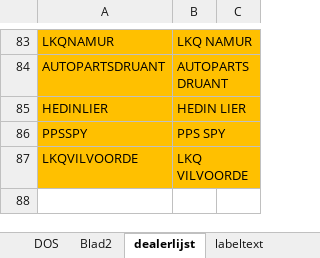
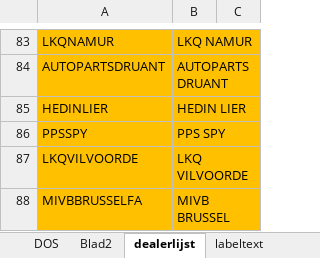
Before and after one commit to v12345vtm/template2018, an Excel workbook: macros/kzb.xlsm, sheet dealerlijst, drawn as a sheet; only a part is shown, gaps mark what is left out; values as stored, in another font and other column widths than the file's, no borders; charts and pictures not drawn; the diff names each change by its address in the sheet, - before the commit and + after, or states it on an @@ line.

```diff
--- a/macros/kzb.xlsm (sheet dealerlijst)
+++ b/macros/kzb.xlsm (sheet dealerlijst)
+row 88: MIVBBRUSSELFA | MIVB BRUSSEL
```
Also changed, not shown: sheet Blad2, sheet DOS, charts or pictures, 4 other files.
